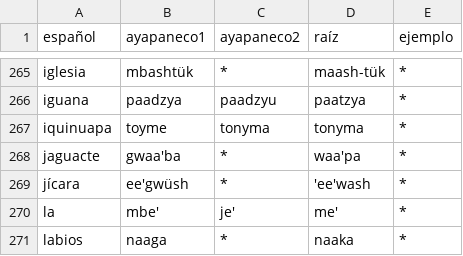
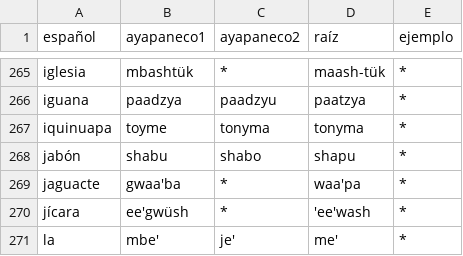
Before and after one commit to jhon-ran/ayapabot, a CSV file: db/dictionary.csv, drawn as a sheet; only a part is shown, gaps mark what is left out; the shorter side is filled out with more unchanged rows.

Commit message:
add vocab

```diff
--- a/db/dictionary.csv
+++ b/db/dictionary.csv
@@ -267,2 +267,3 @@ iguana,paadzya,paadzyu,paatzya,*
 iquinuapa,toyme,tonyma,tonyma,*
+jabón,shabu,shabo,shapu,*
 jaguacte,gwaa'ba,*,waa'pa,*
```
